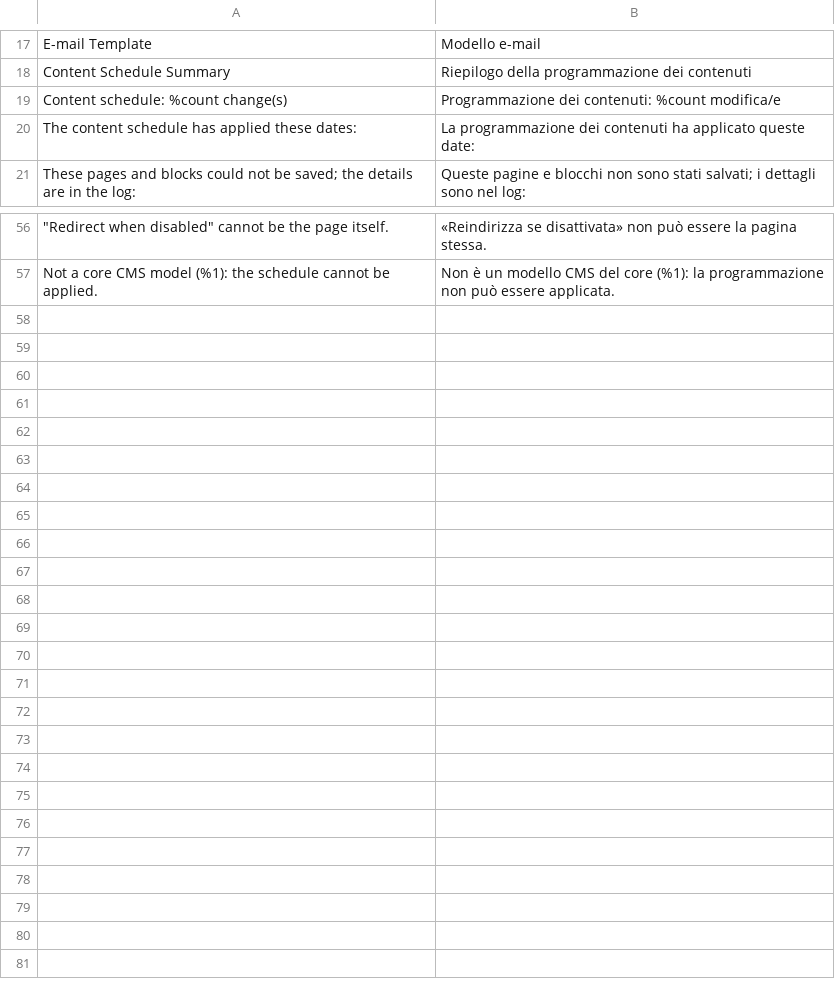
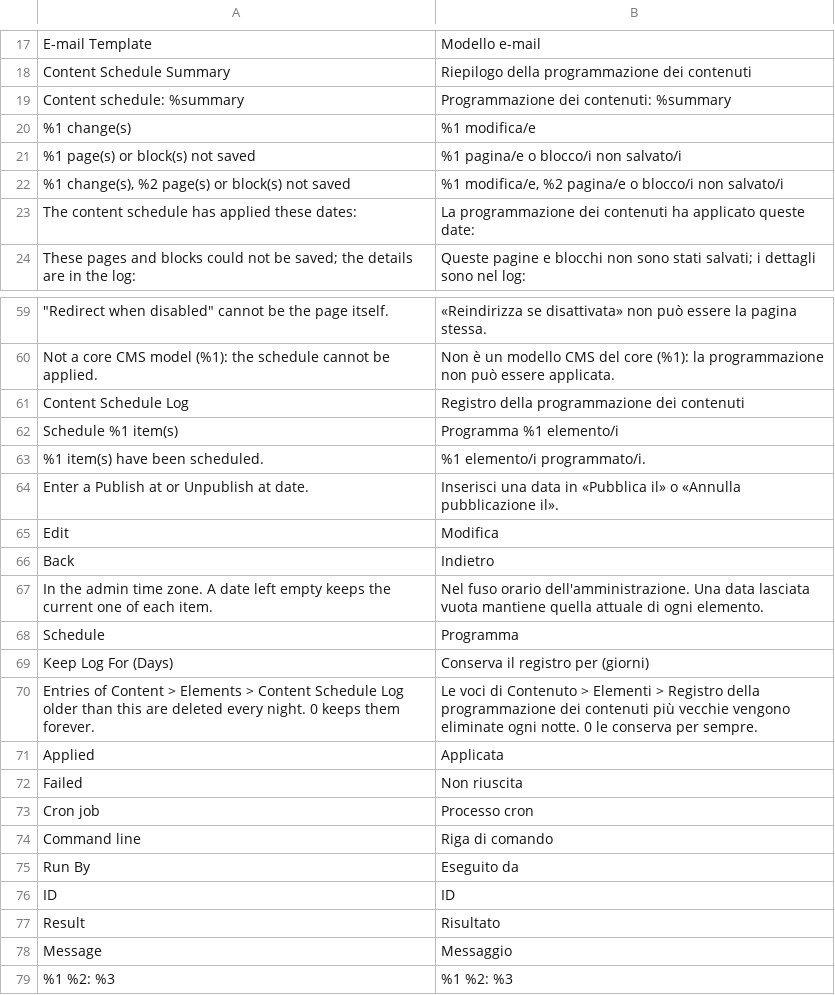
Before and after one commit to mage-os-lab/module-content-schedule, a CSV file: i18n/it_IT.csv, drawn as a sheet; only a part is shown, gaps mark what is left out.

```diff
--- a/i18n/it_IT.csv
+++ b/i18n/it_IT.csv
@@ -18,3 +18,6 @@
 "Content Schedule Summary","Riepilogo della programmazione dei contenuti"
-"Content schedule: %count change(s)","Programmazione dei contenuti: %count modifica/e"
+"Content schedule: %summary","Programmazione dei contenuti: %summary"
+"%1 change(s)","%1 modifica/e"
+"%1 page(s) or block(s) not saved","%1 pagina/e o blocco/i non salvato/i"
+"%1 change(s), %2 page(s) or block(s) not saved","%1 modifica/e, %2 pagina/e o blocco/i non salvato/i"
 "The content schedule has applied these dates:","La programmazione dei contenuti ha applicato queste date:"
@@ -57 +60,20 @@
 "Not a core CMS model (%1): the schedule cannot be applied.","Non è un modello CMS del core (%1): la programmazione non può essere applicata."
+"Content Schedule Log","Registro della programmazione dei contenuti"
+"Schedule %1 item(s)","Programma %1 elemento/i"
+"%1 item(s) have been scheduled.","%1 elemento/i programmato/i."
+"Enter a Publish at or Unpublish at date.","Inserisci una data in «Pubblica il» o «Annulla pubblicazione il»."
+"Edit","Modifica"
+"Back","Indietro"
+"In the admin time zone. A date left empty keeps the current one of each item.","Nel fuso orario dell'amministrazione. Una data lasciata vuota mantiene quella attuale di ogni elemento."
+"Schedule","Programma"
+"Keep Log For (Days)","Conserva il registro per (giorni)"
+"Entries of Content > Elements > Content Schedule Log older than this are deleted every night. 0 keeps them forever.","Le voci di Contenuto > Elementi > Registro della programmazione dei contenuti più vecchie vengono eliminate ogni notte. 0 le conserva per sempre."
+"Applied","Applicata"
+"Failed","Non riuscita"
+"Cron job","Processo cron"
+"Command line","Riga di comando"
+"Run By","Eseguito da"
+"ID","ID"
+"Result","Risultato"
+"Message","Messaggio"
+"%1 %2: %3","%1 %2: %3"
```
Also changed, not shown: i18n/de_DE.csv, i18n/en_US.csv, 52 other files.
